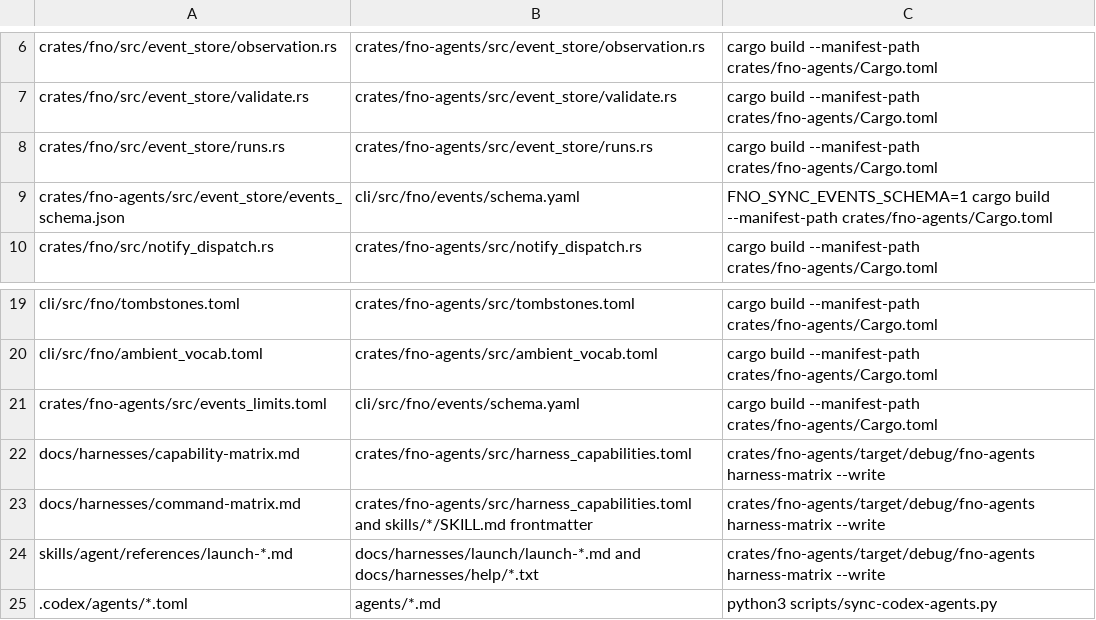
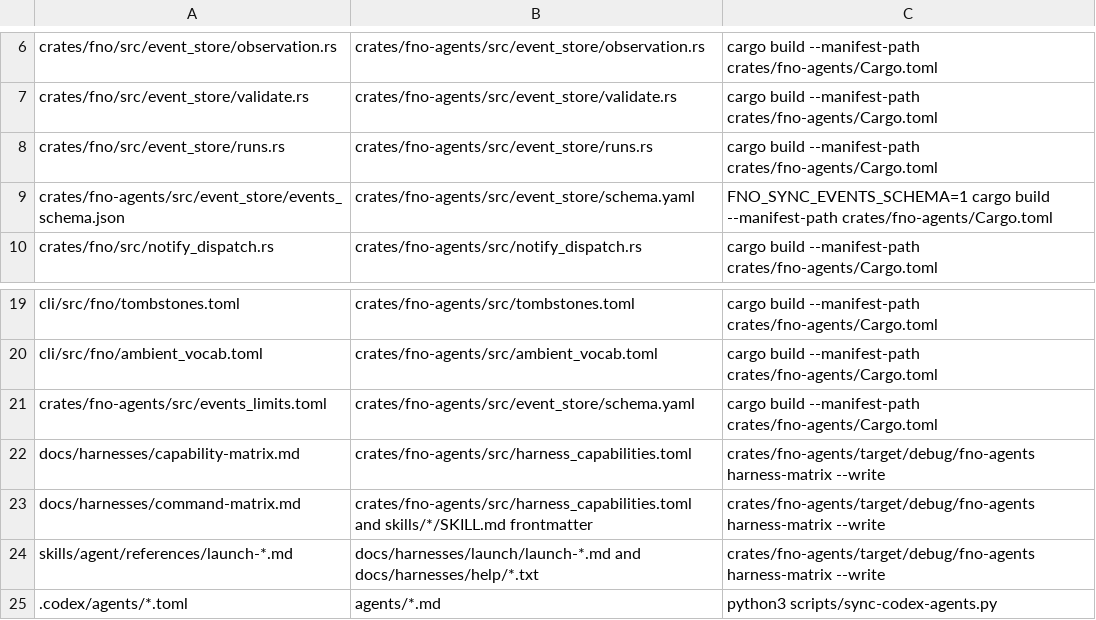
Before and after one commit to bllshttng/fno, a TSV file: generated-artifacts.tsv, drawn as a sheet; only a part is shown, gaps mark what is left out.

Commit message:
feat(events): move schema.yaml beside its Rust readers; delete the events Python with no caller
Task 1.3: Move the event schema into crates and delete the events Python
that has no caller.

The schema is canonical at crates/fno-agents/src/event_store/schema.yaml,
inside the manifest tree, so a crates.io build carries its own source.
build.rs reads it from the manifest; the projection and the limits block
regenerated with the new marker. The schema-parity gate's projection leg
runs the fno binary's doctor event schema-projection the way the deleted
wheel entry point did. The wheel ships no schema and no build hook
machinery for it; the bundled copy that no script read is gone. The
verify_child_promise tally's owner is named on the barrier comment.

```diff
--- a/generated-artifacts.tsv
+++ b/generated-artifacts.tsv
@@ -8,3 +8,3 @@ crates/fno/src/event_store/validate.rs	crates/fno-agents/src/event_store/validat
 crates/fno/src/event_store/runs.rs	crates/fno-agents/src/event_store/runs.rs	cargo build --manifest-path crates/fno-agents/Cargo.toml
-crates/fno-agents/src/event_store/events_schema.json	cli/src/fno/events/schema.yaml	FNO_SYNC_EVENTS_SCHEMA=1 cargo build --manifest-path crates/fno-agents/Cargo.toml
+crates/fno-agents/src/event_store/events_schema.json	crates/fno-agents/src/event_store/schema.yaml	FNO_SYNC_EVENTS_SCHEMA=1 cargo build --manifest-path crates/fno-agents/Cargo.toml
 crates/fno/src/notify_dispatch.rs	crates/fno-agents/src/notify_dispatch.rs	cargo build --manifest-path crates/fno-agents/Cargo.toml
@@ -20,3 +20,3 @@ cli/src/fno/tombstones.toml	crates/fno-agents/src/tombstones.toml	cargo build --
 cli/src/fno/ambient_vocab.toml	crates/fno-agents/src/ambient_vocab.toml	cargo build --manifest-path crates/fno-agents/Cargo.toml
-crates/fno-agents/src/events_limits.toml	cli/src/fno/events/schema.yaml	cargo build --manifest-path crates/fno-agents/Cargo.toml
+crates/fno-agents/src/events_limits.toml	crates/fno-agents/src/event_store/schema.yaml	cargo build --manifest-path crates/fno-agents/Cargo.toml
 docs/harnesses/capability-matrix.md	crates/fno-agents/src/harness_capabilities.toml	crates/fno-agents/target/debug/fno-agents harness-matrix --write
```
Also changed, not shown: 34 other files.
